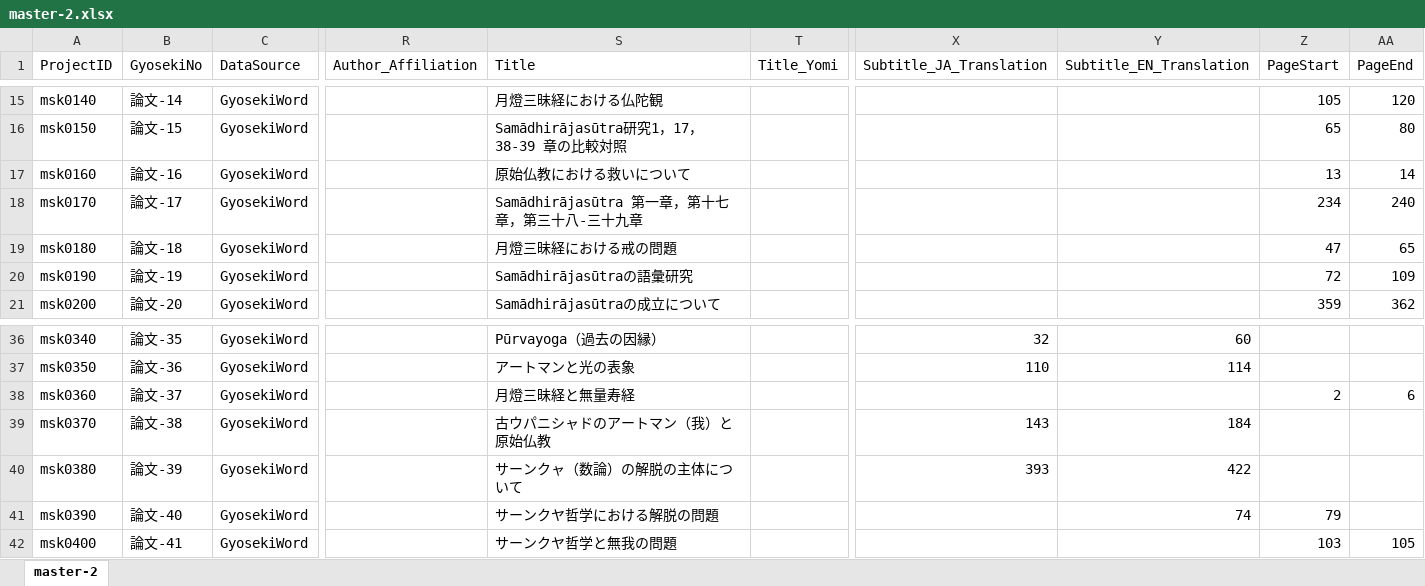
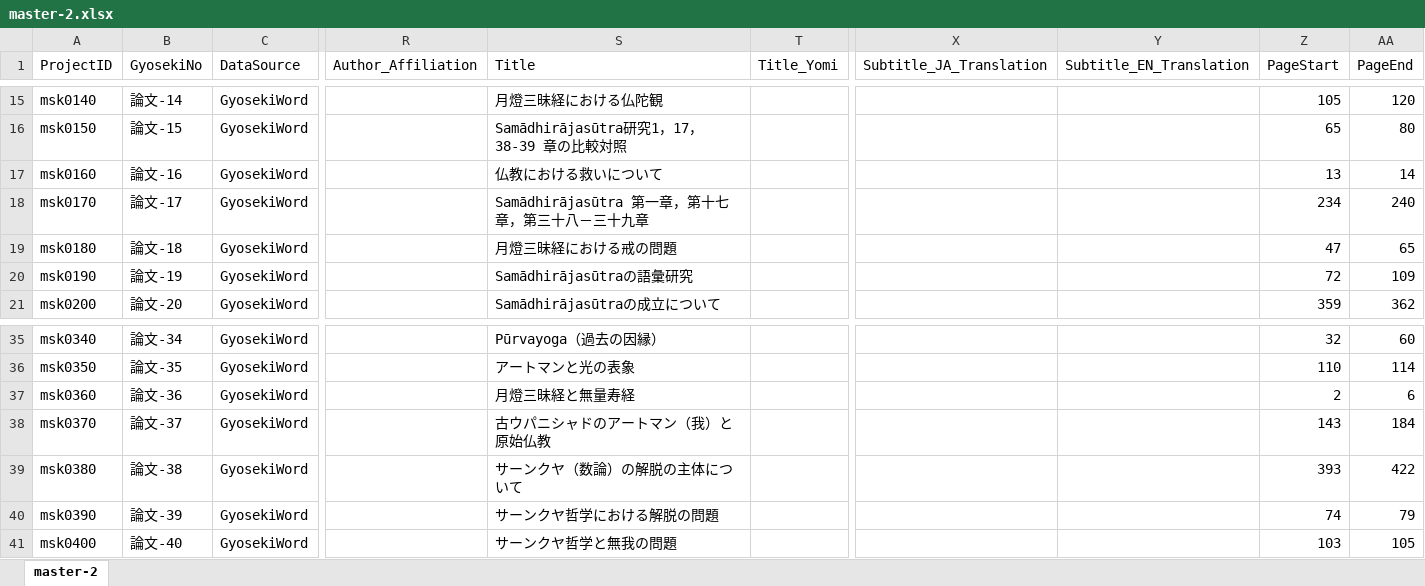
Before and after one commit to murakami-shinkan/works, an Excel workbook: data/master-2.xlsx, sheet master-2, drawn as a sheet; only a part is shown, gaps mark what is left out; values as stored, in another font and other column widths than the file's, no cell formats; addresses are those after the commit; the diff covers the shown part only; the diff names each change by its address in the sheet, - before the commit and + after, or states it on an @@ line.

Commit message:
GyosekiNoとtitle, subtitleとの付け合わせ、誌名発行年も（msk1560まで）

```diff
--- a/data/master-2.xlsx (sheet master-2)
+++ b/data/master-2.xlsx (sheet master-2)
-S17 (Title): 原始仏教における救いについて
+S17 (Title): 仏教における救いについて
-S18 (Title): Samādhirājasūtra 第一章，第十七章，第三十八-三十九章
+S18 (Title): Samādhirājasūtra 第一章，第十七章，第三十八－三十九章
-B35 (GyosekiNo): 論文-35
+B35 (GyosekiNo): 論文-34
-X35 (Subtitle_JA_Translation): 32
+X35 (Subtitle_JA_Translation): (empty)
-Y35 (Subtitle_EN_Translation): 60
+Y35 (Subtitle_EN_Translation): (empty)
-Z35 (PageStart): (empty)
+Z35 (PageStart): 32
-AA35 (PageEnd): (empty)
+AA35 (PageEnd): 60
-B36 (GyosekiNo): 論文-36
+B36 (GyosekiNo): 論文-35
-X36 (Subtitle_JA_Translation): 110
+X36 (Subtitle_JA_Translation): (empty)
-Y36 (Subtitle_EN_Translation): 114
+Y36 (Subtitle_EN_Translation): (empty)
-Z36 (PageStart): (empty)
+Z36 (PageStart): 110
-AA36 (PageEnd): (empty)
+AA36 (PageEnd): 114
-B37 (GyosekiNo): 論文-37
+B37 (GyosekiNo): 論文-36
-B38 (GyosekiNo): 論文-38
+B38 (GyosekiNo): 論文-37
-X38 (Subtitle_JA_Translation): 143
+X38 (Subtitle_JA_Translation): (empty)
-Y38 (Subtitle_EN_Translation): 184
+Y38 (Subtitle_EN_Translation): (empty)
-Z38 (PageStart): (empty)
+Z38 (PageStart): 143
-AA38 (PageEnd): (empty)
+AA38 (PageEnd): 184
-B39 (GyosekiNo): 論文-39
+B39 (GyosekiNo): 論文-38
-S39 (Title): サーンクャ（数論）の解脱の主体について
+S39 (Title): サーンクヤ（数論）の解脱の主体について
-X39 (Subtitle_JA_Translation): 393
+X39 (Subtitle_JA_Translation): (empty)
-Y39 (Subtitle_EN_Translation): 422
+Y39 (Subtitle_EN_Translation): (empty)
-Z39 (PageStart): (empty)
+Z39 (PageStart): 393
-AA39 (PageEnd): (empty)
+AA39 (PageEnd): 422
-B40 (GyosekiNo): 論文-40
+B40 (GyosekiNo): 論文-39
-Y40 (Subtitle_EN_Translation): 74
+Y40 (Subtitle_EN_Translation): (empty)
-Z40 (PageStart): 79
+Z40 (PageStart): 74
-AA40 (PageEnd): (empty)
+AA40 (PageEnd): 79
-B41 (GyosekiNo): 論文-41
+B41 (GyosekiNo): 論文-40
```
Also changed, not shown: 1 removed row and 622 edited cells elsewhere in this sheet, cell formats, 1 other file.
